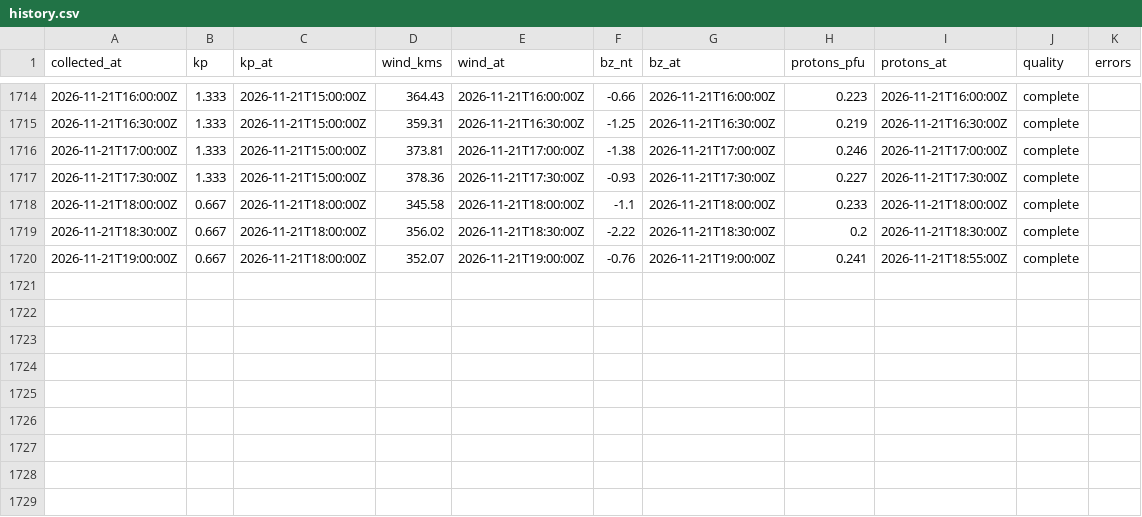
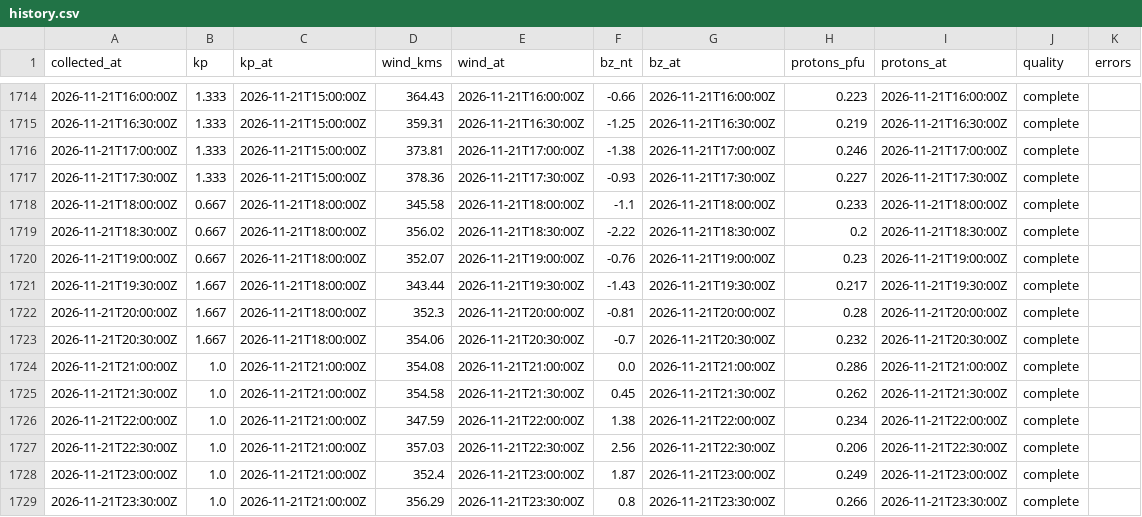
Before and after one commit to KF5EYY/parka-mw-propagation, a CSV file: data/history.csv, drawn as a sheet; only a part is shown, gaps mark what is left out.

```diff
--- a/data/history.csv
+++ b/data/history.csv
@@ -1719,2 +1719,11 @@ collected_at,kp,kp_at,wind_kms,wind_at,bz_nt,bz_at,protons_pfu,protons_at,qualit
 2026-11-21T18:30:00Z,0.667,2026-11-21T18:00:00Z,356.02,2026-11-21T18:30:00Z,-2.22,2026-11-21T18:30:00Z,0.2,2026-11-21T18:30:00Z,complete,
-2026-11-21T19:00:00Z,0.667,2026-11-21T18:00:00Z,352.07,2026-11-21T19:00:00Z,-0.76,2026-11-21T19:00:00Z,0.241,2026-11-21T18:55:00Z,complete,
+2026-11-21T19:00:00Z,0.667,2026-11-21T18:00:00Z,352.07,2026-11-21T19:00:00Z,-0.76,2026-11-21T19:00:00Z,0.23,2026-11-21T19:00:00Z,complete,
+2026-11-21T19:30:00Z,1.667,2026-11-21T18:00:00Z,343.44,2026-11-21T19:30:00Z,-1.43,2026-11-21T19:30:00Z,0.217,2026-11-21T19:30:00Z,complete,
+2026-11-21T20:00:00Z,1.667,2026-11-21T18:00:00Z,352.3,2026-11-21T20:00:00Z,-0.81,2026-11-21T20:00:00Z,0.28,2026-11-21T20:00:00Z,complete,
+2026-11-21T20:30:00Z,1.667,2026-11-21T18:00:00Z,354.06,2026-11-21T20:30:00Z,-0.7,2026-11-21T20:30:00Z,0.232,2026-11-21T20:30:00Z,complete,
+2026-11-21T21:00:00Z,1.0,2026-11-21T21:00:00Z,354.08,2026-11-21T21:00:00Z,0.0,2026-11-21T21:00:00Z,0.286,2026-11-21T21:00:00Z,complete,
+2026-11-21T21:30:00Z,1.0,2026-11-21T21:00:00Z,354.58,2026-11-21T21:30:00Z,0.45,2026-11-21T21:30:00Z,0.262,2026-11-21T21:30:00Z,complete,
+2026-11-21T22:00:00Z,1.0,2026-11-21T21:00:00Z,347.59,2026-11-21T22:00:00Z,1.38,2026-11-21T22:00:00Z,0.234,2026-11-21T22:00:00Z,complete,
+2026-11-21T22:30:00Z,1.0,2026-11-21T21:00:00Z,357.03,2026-11-21T22:30:00Z,2.56,2026-11-21T22:30:00Z,0.206,2026-11-21T22:30:00Z,complete,
+2026-11-21T23:00:00Z,1.0,2026-11-21T21:00:00Z,352.4,2026-11-21T23:00:00Z,1.87,2026-11-21T23:00:00Z,0.249,2026-11-21T23:00:00Z,complete,
+2026-11-21T23:30:00Z,1.0,2026-11-21T21:00:00Z,356.29,2026-11-21T23:30:00Z,0.8,2026-11-21T23:30:00Z,0.266,2026-11-21T23:30:00Z,complete,
```
Also changed, not shown: 3 other files.
